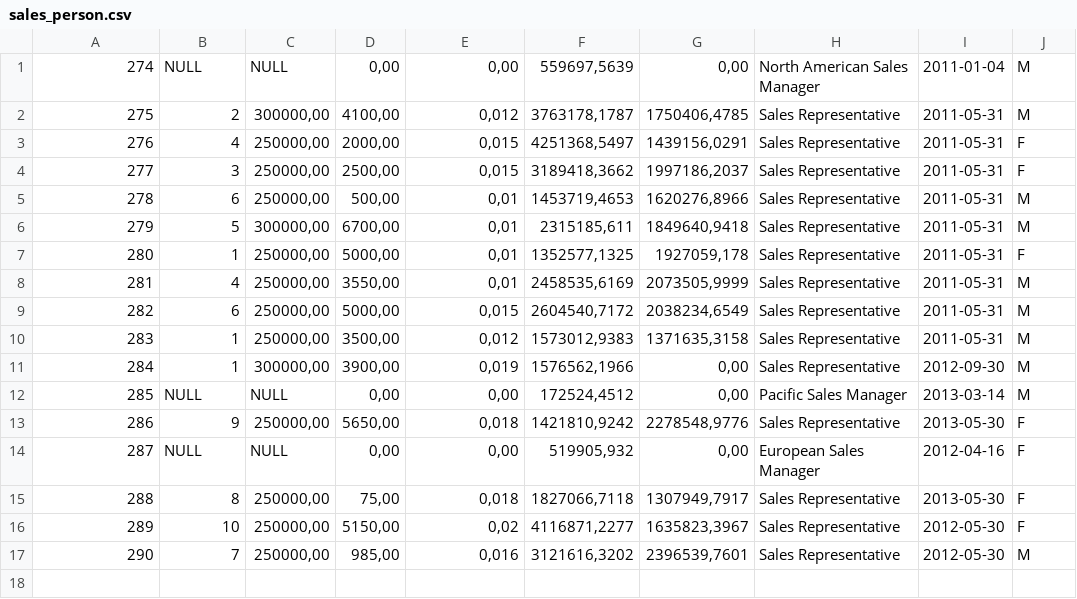
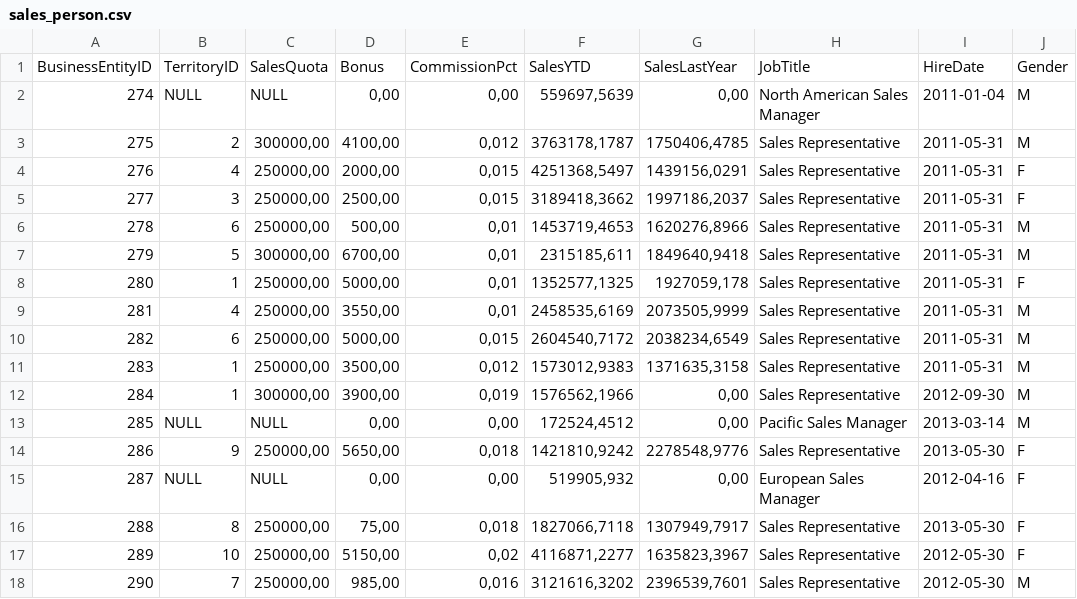
Before and after one commit to mouabbi/Exploration-and-Analysis-of-AdventureWorks, a CSV file: Data Cleaning/SalesPerson/sales_person.csv, drawn as a sheet.

```diff
--- a/Data Cleaning/SalesPerson/sales_person.csv
+++ b/Data Cleaning/SalesPerson/sales_person.csv
@@ -1 +1,2 @@
+BusinessEntityID;TerritoryID;SalesQuota;Bonus;CommissionPct;SalesYTD;SalesLastYear;JobTitle;HireDate;Gender
 274;NULL;NULL;0,00;0,00;559697,5639;0,00;North American Sales Manager;2011-01-04;M
```
Also changed, not shown: Data Cleaning/Customer/customer.csv, Data Cleaning/SalesTerritory/sales_territory.csv, 10 other files.
